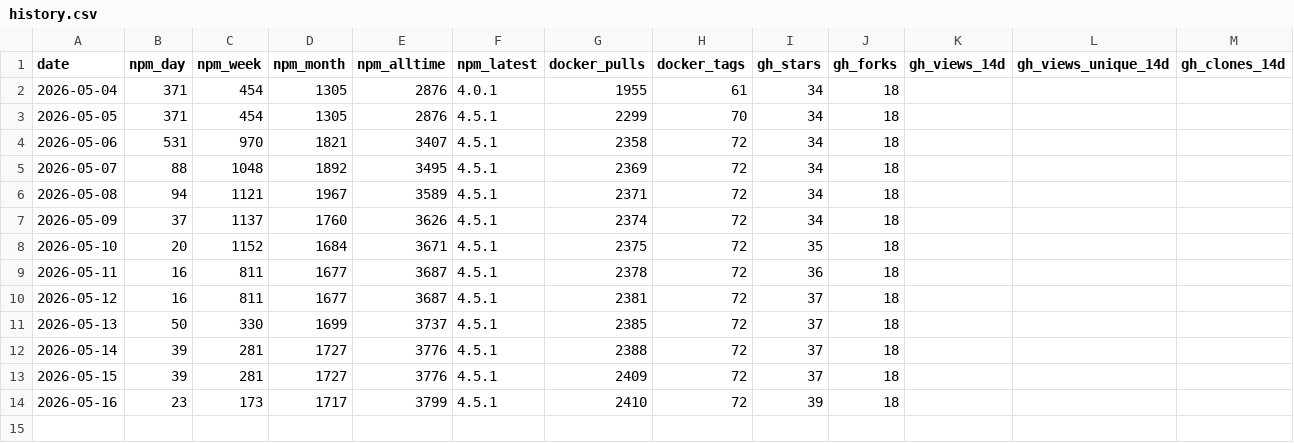
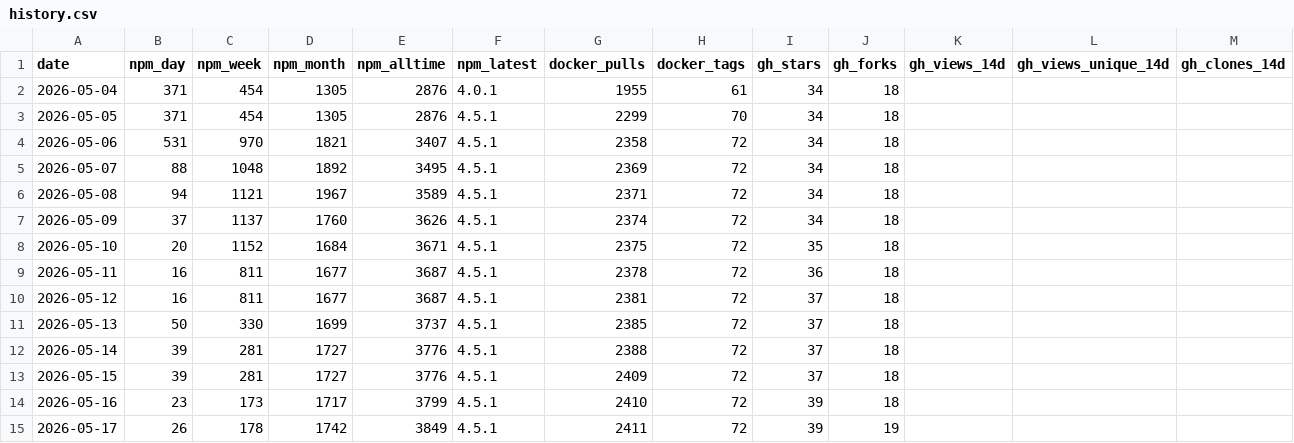
Before and after one commit to stabgan/openrouter-mcp-multimodal, a CSV file: metrics/history.csv, drawn as a sheet; only a part is shown; rows hold the shown columns only; the diff names each change by its address in the sheet, - before the commit and + after, or states it on an @@ line.

```diff
--- a/metrics/history.csv
+++ b/metrics/history.csv
+row 15: 2026-05-17 | 26 | 178 | 1742 | 3849 | 4.5.1 | 2411 | 72 | 39 | 19
```
Also changed, not shown: 1 other file.
